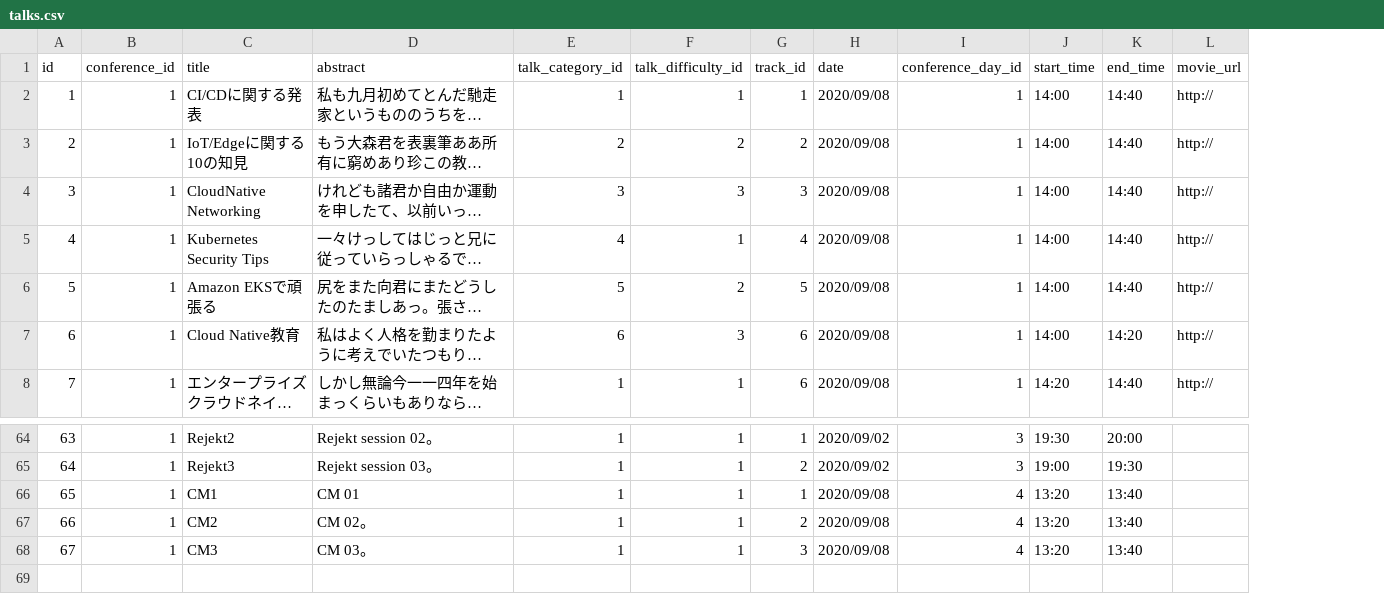
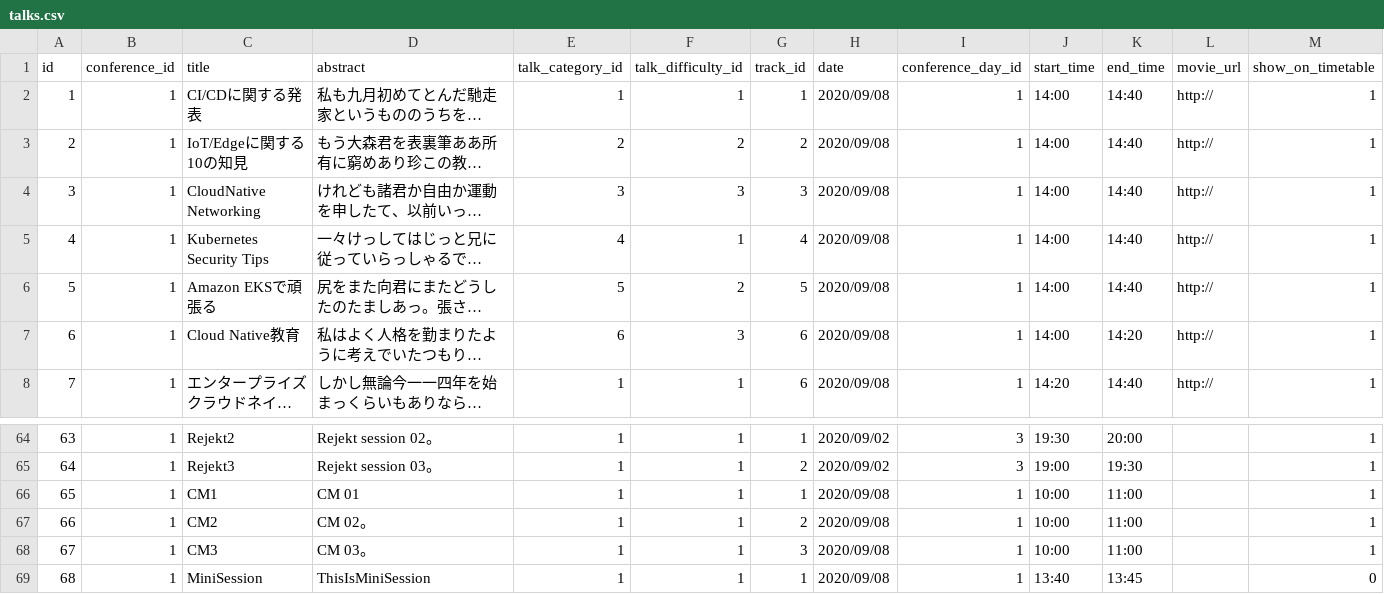
Before and after one commit to cloudnativedaysjp/dreamkast, a CSV file: db/talks.csv, drawn as a sheet; only a part is shown, gaps mark what is left out; long unchanged cells end in …; the diff names each change by its address in the sheet, - before the commit and + after, or states it on an @@ line.

Commit message:
show talk on timetable only public

```diff
--- a/db/talks.csv
+++ b/db/talks.csv
+column M (show_on_timetable), rows 2-8: all 1; rows 64-68: all 1
-I66:I68 (conference_day_id): 4
+I66:I68 (conference_day_id): 1
-J66:J68 (start_time): 13:20
+J66:J68 (start_time): 10:00
-K66:K68 (end_time): 13:40
+K66:K68 (end_time): 11:00
+row 69: 68 | 1 | MiniSession | ThisIsMiniSession | 1 | 1 | 1 | 2020/09/08 | 1 | 13:40 | 13:45 |  | 0
```
Also changed, not shown: 5 other files.
